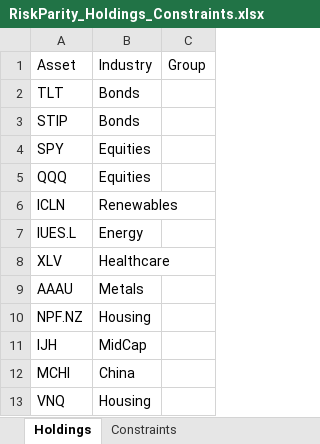
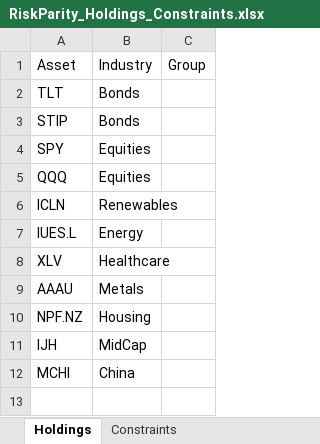
Before and after one commit to webclinic017/RiskParity, an Excel workbook: RiskParity_Holdings_Constraints.xlsx, sheet Holdings, drawn as a sheet; values as stored, in another font and other column widths than the file's, no borders; the diff names each change by its address in the sheet, - before the commit and + after, or states it on an @@ line.

```diff
--- a/RiskParity_Holdings_Constraints.xlsx (sheet Holdings)
+++ b/RiskParity_Holdings_Constraints.xlsx (sheet Holdings)
-row 13: VNQ | Housing
```
Also changed, not shown: 1 other file.
